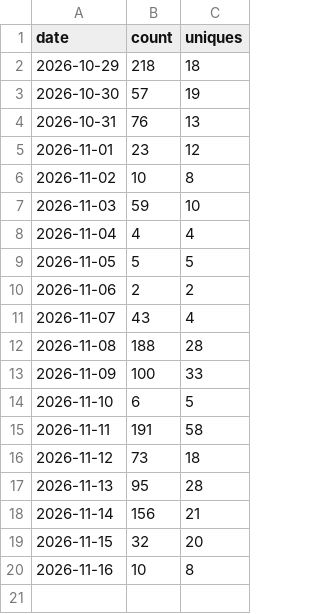
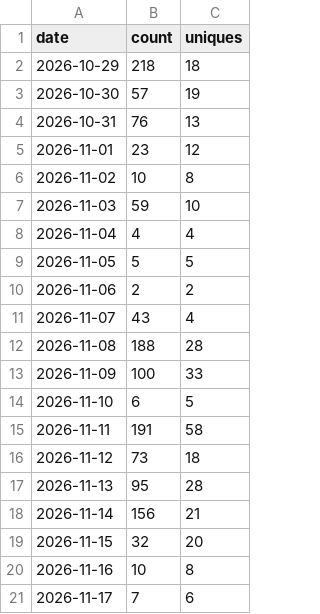
Before and after one commit to glnreddy421/klew, a CSV file: stats/clones.csv, drawn as a sheet; the diff names each change by its address in the sheet, - before the commit and + after, or states it on an @@ line.

```diff
--- a/stats/clones.csv
+++ b/stats/clones.csv
+row 21: 2026-11-17 | 7 | 6
```
Also changed, not shown: stats/downloads.csv, stats/paths.csv, 3 other files.
